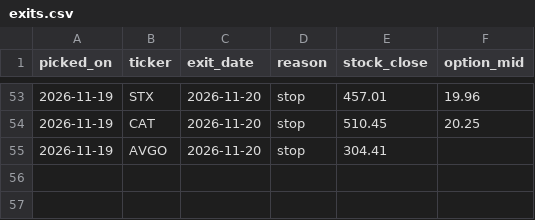
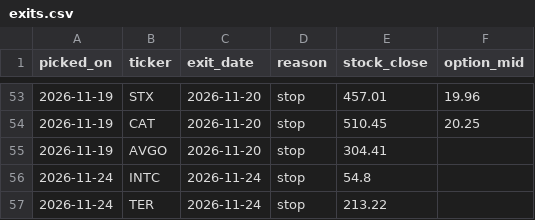
Before and after one commit to seanpesner-lab/OptionsDash, a CSV file: history/exits.csv, drawn as a sheet; only a part is shown, gaps mark what is left out.

```diff
--- a/history/exits.csv
+++ b/history/exits.csv
@@ -55 +55,3 @@ picked_on,ticker,exit_date,reason,stock_close,option_mid
 2026-11-19,AVGO,2026-11-20,stop,304.41,
+2026-11-24,INTC,2026-11-24,stop,54.8,
+2026-11-24,TER,2026-11-24,stop,213.22,
```
